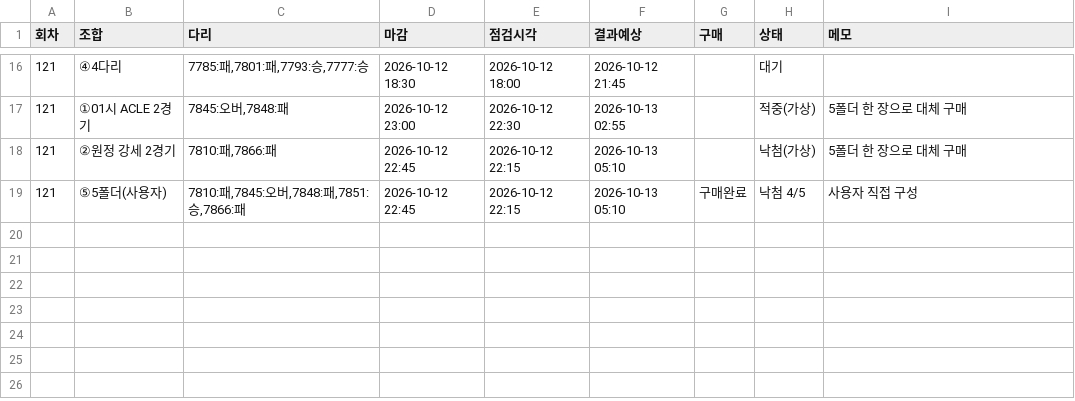
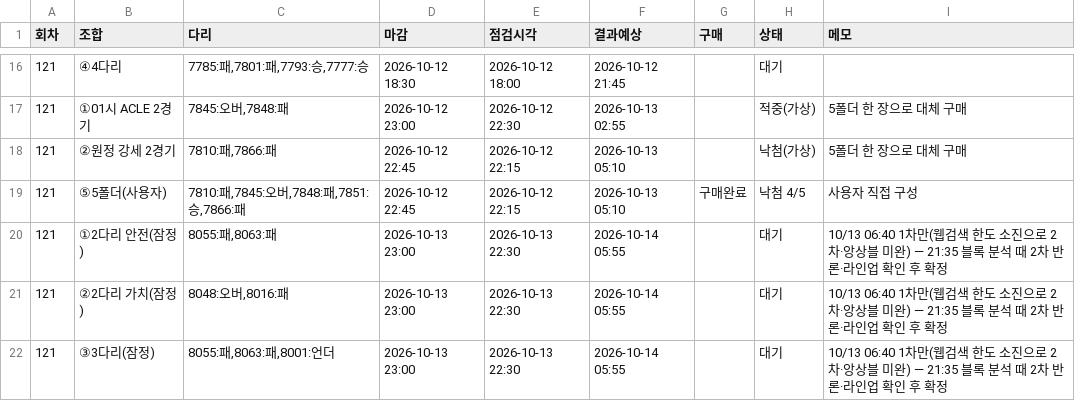
Before and after one commit to Mrzero-00/ai-playground, a CSV file: 승부예측 프로그램/구매일정.csv, drawn as a sheet; only a part is shown, gaps mark what is left out; the diff names each change by its address in the sheet, - before the commit and + after, or states it on an @@ line.

```diff
--- a/승부예측 프로그램/구매일정.csv
+++ b/승부예측 프로그램/구매일정.csv
+row 20: 121 | ①2다리 안전(잠정) | 8055:패,8063:패 | 2026-10-13 23:00 | 2026-10-13 22:30 | 2026-10-14 05:55 |  | 대기 | 10/13 06:40 1차만(웹검색 한도 소진으로 2차·앙상블 미완) — 21:35 블록 분석 때 2차 반론·라인업 확인 후 확정
+row 21: 121 | ②2다리 가치(잠정) | 8048:오버,8016:패 | 2026-10-13 23:00 | 2026-10-13 22:30 | 2026-10-14 05:55 |  | 대기 | 10/13 06:40 1차만(웹검색 한도 소진으로 2차·앙상블 미완) — 21:35 블록 분석 때 2차 반론·라인업 확인 후 확정
+row 22: 121 | ③3다리(잠정) | 8055:패,8063:패,8001:언더 | 2026-10-13 23:00 | 2026-10-13 22:30 | 2026-10-14 05:55 |  | 대기 | 10/13 06:40 1차만(웹검색 한도 소진으로 2차·앙상블 미완) — 21:35 블록 분석 때 2차 반론·라인업 확인 후 확정
```
Also changed, not shown: 승부예측 프로그램/data/스캔기록.csv, 승부예측 프로그램/추천기록.csv, 29 other files.
